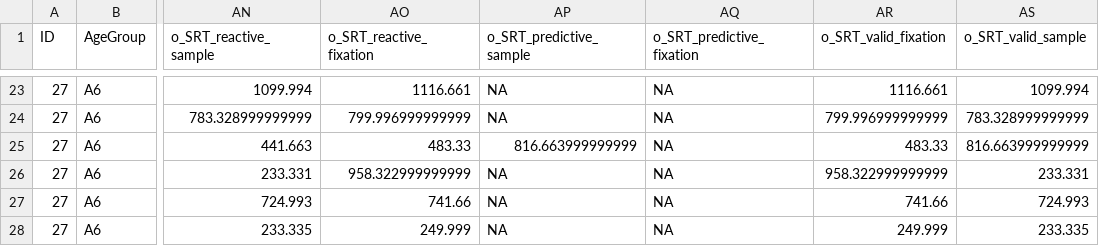
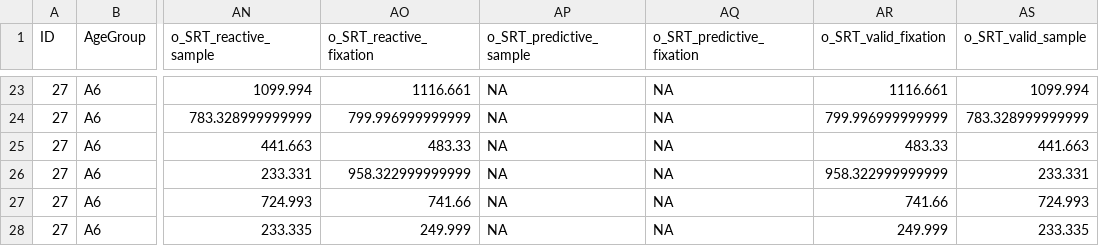
Before and after one commit to schmidt-daniela/gaze_cueing_devpsy, a TSV file: data/third/preproc/adult/CAJO_27_F_A6_Rec44_Exp3.tsv, drawn as a sheet; only a part is shown, gaps mark what is left out; the diff names each change by its address in the sheet, - before the commit and + after, or states it on an @@ line.

```diff
--- a/data/third/preproc/adult/CAJO_27_F_A6_Rec44_Exp3.tsv
+++ b/data/third/preproc/adult/CAJO_27_F_A6_Rec44_Exp3.tsv
-AP25 (o_SRT_predictive_sample): 816.663999999999
+AP25 (o_SRT_predictive_sample): NA
-AS25 (o_SRT_valid_sample): 816.663999999999
+AS25 (o_SRT_valid_sample): 441.663
```
Also changed, not shown: data/third/preproc/9/CAJO_42_F_C9_Rec44_Exp2.tsv, data/third/preproc/9/CAJO_43_F_C9_Rec45_Exp3.tsv, 21 other files.
